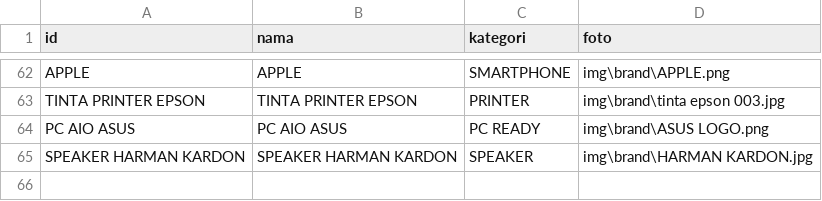
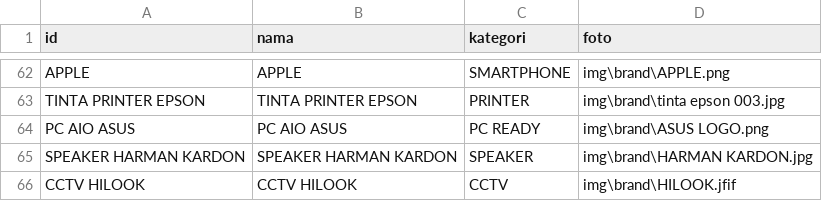
Before and after one commit to fendyfreelancestore/fendyfreelancestore, a CSV file: brand.csv, drawn as a sheet; only a part is shown, gaps mark what is left out.

```diff
--- a/brand.csv
+++ b/brand.csv
@@ -65 +65,2 @@ PC AIO ASUS,PC AIO ASUS,PC READY,img\brand\ASUS LOGO.png
 SPEAKER HARMAN KARDON,SPEAKER HARMAN KARDON,SPEAKER,img\brand\HARMAN KARDON.jpg
+CCTV HILOOK,CCTV HILOOK,CCTV,img\brand\HILOOK.jfif
```
Also changed, not shown: produk.csv, 1 other file.
